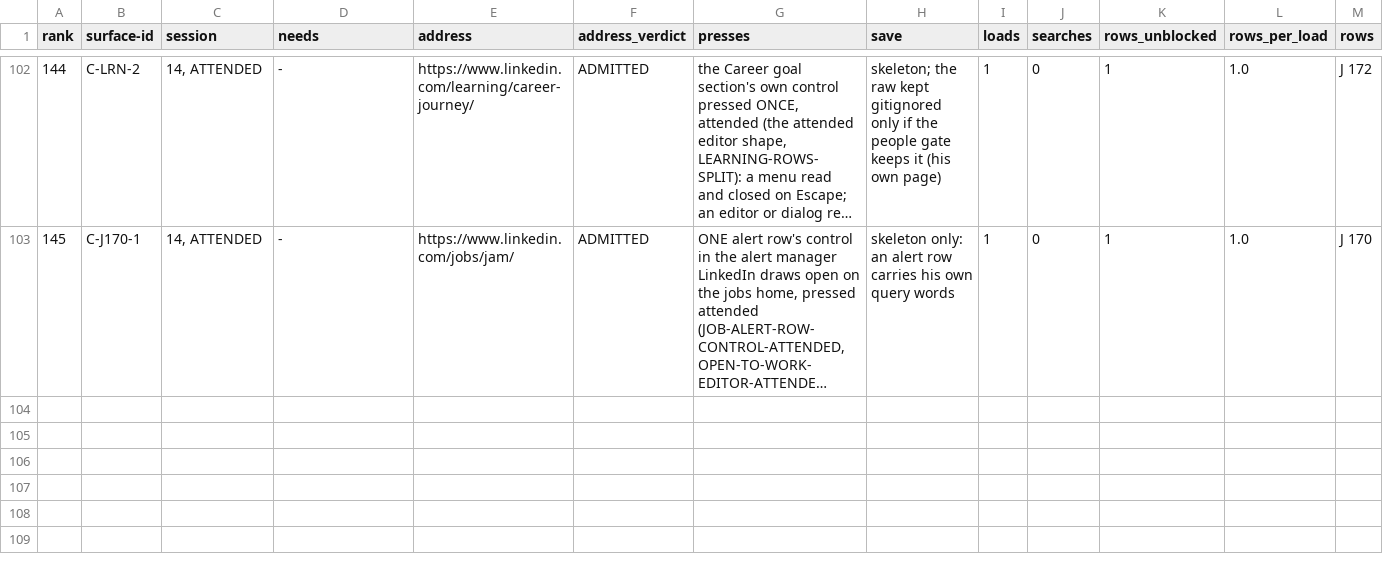
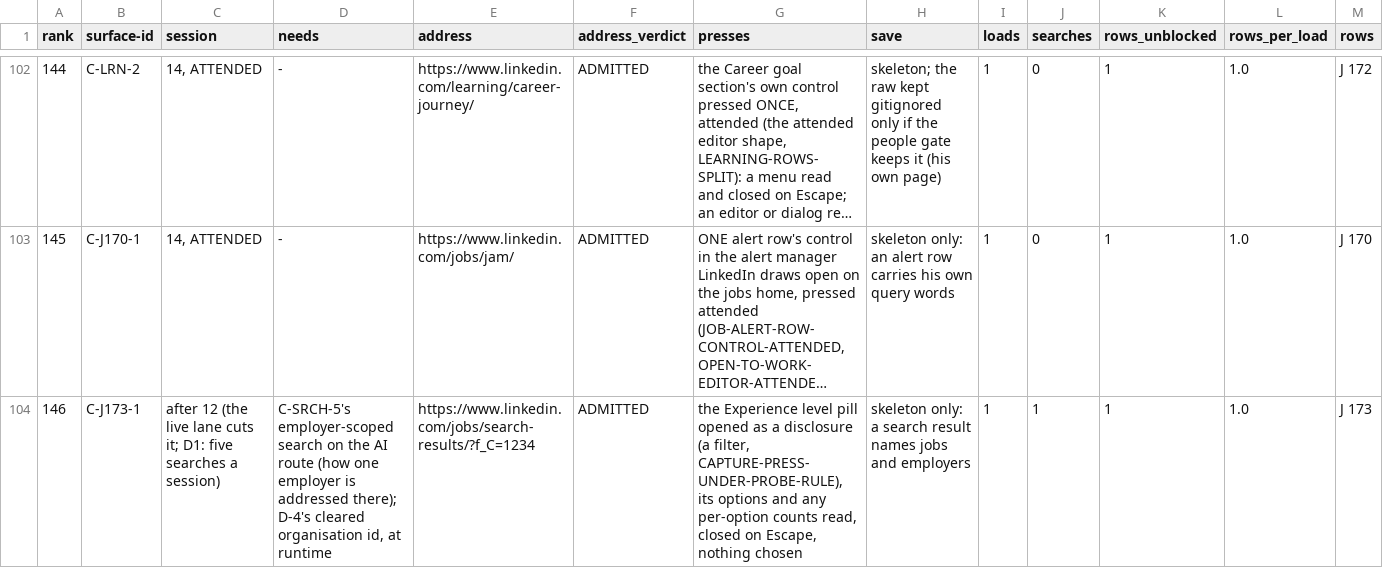
Before and after one commit to Sundeepg98/linkedin-mcp, a TSV file: _audit/_census/capture-queue.tsv, drawn as a sheet; only a part is shown, gaps mark what is left out; long unchanged cells end in …; rows hold the shown columns only; the diff covers the shown part only; the diff names each change by its address in the sheet, - before the commit and + after, or states it on an @@ line.

Commit message:
census, readonly: the orchestrator's corrected rulings of 14:05 applied; the Learning saved list admitted
J169-BY-ITS-OWN-WORDS: session 12's load 20 draws headcount over time (a
table summarised Total employee count, 6m, 1y and 2y growth) and notable
alumni (the heading Notable company alumni, twice), by keyed shape with a
random-key control at 0. So J 169 keeps those two, its step BUILD on that
capture, and the seniority facet is J 173, GAP, its step the D6 capture
C-J173-1: the AI job search's Experience level facet for one employer, a
pill drawn on both of session 12's AI searches. The 0-of-10 and 0-of-5
counts stay in both cells.

JOB-OPENINGS-BY-FUNCTION-ADDED: J 174, job openings by function, a read.
Load 20 draws every function's count with no selection, in a table
summarised Total job openings, so its step is BUILD on the same capture.
J 114 is a different capability and is not merged.

LEARNING-ROWS-SPLIT as corrected: J 154 keeps the in-progress list, its
step BUILD on load 25's capture. The saved list is J 175, its address
/learning/me/my-library/saved/ ADMITTED by one exact anchored line beside
the in-progress line, with its census lines in this commit. The shipped
admission table gains one entry, learning-saved, with four siblings. Red
first with the line removed: 4 failed of its 6 cases; with it, 6 passed.
Its step is the session-14 landing-and-capture load C-LRN-3
(ADMIT-NOW-LANDING-IN-SESSION-14).

The 14:30 check on J 175, measured on the shipped guards: 0 of the write
guard's 33 forbidden substrings and 0 of the press gate's 6 composer
markers are in the address, none of the 33 holds "save", and
press.sensitivity_basis declares no basis there, so both sanctioned
shapes are refused before any page contact. The admission stands.
tests/test_the_learning_saved_list_presses_nothing.py holds that, and a
planted /learning/ basis shows it can fail.

Population 779 -> 782, every moved pin set from --check; two ledger
answers added; the record's lane-commit citations reworded so they sit in
no commit slot (lane CI run 45967130401 failed on that one test).
Record: _audit/2026-11-27-jobs7.md sections 11.5 and 11.6.

Receipt: _TEAM_LEAD_RULINGS3.md (the orchestrator, 14:30 IST) received
and deleted as the ack. Its J114-READS-ITS-OWN-TABLE is applied in the
next commit.

```diff
--- a/_audit/_census/capture-queue.tsv
+++ b/_audit/_census/capture-queue.tsv
+row 104: 146 | C-J173-1 | after 12 (the live lane cuts it; D1: five searches a session) | C-SRCH-5's employer-scoped search on the AI route (how one employer is addressed there); D-4's cleared organisation id, at runtime | https://www.linkedin.com/jobs/search-results/?f_C=1234 | ADMITTED | the Experience level pill opened as a disclosure (a filter, CAPTURE-PRESS-UNDER-PROBE-RULE), its options and any per-option counts read, closed on Escape, nothing chosen | skeleton only: a search result names jobs and employers | 1 | 1 | 1 | 1.0 | J 173
```
Also changed, not shown: 1 added row and 5 edited cells elsewhere in this file, _audit/_census/jobs-directions.tsv, _audit/_census/next-step.tsv, 13 other files.
